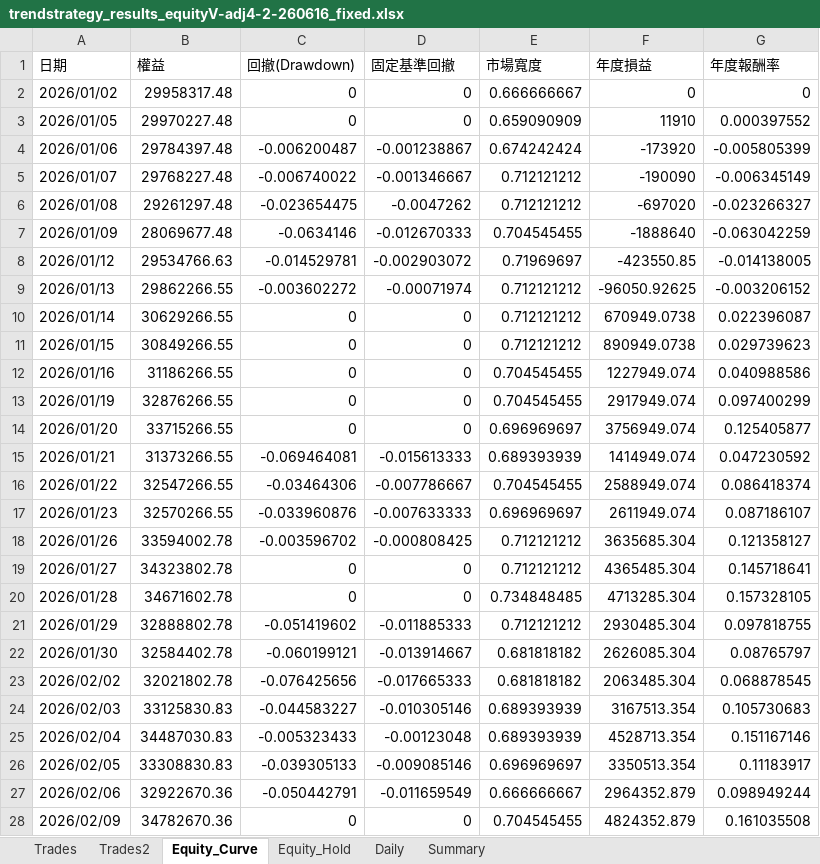
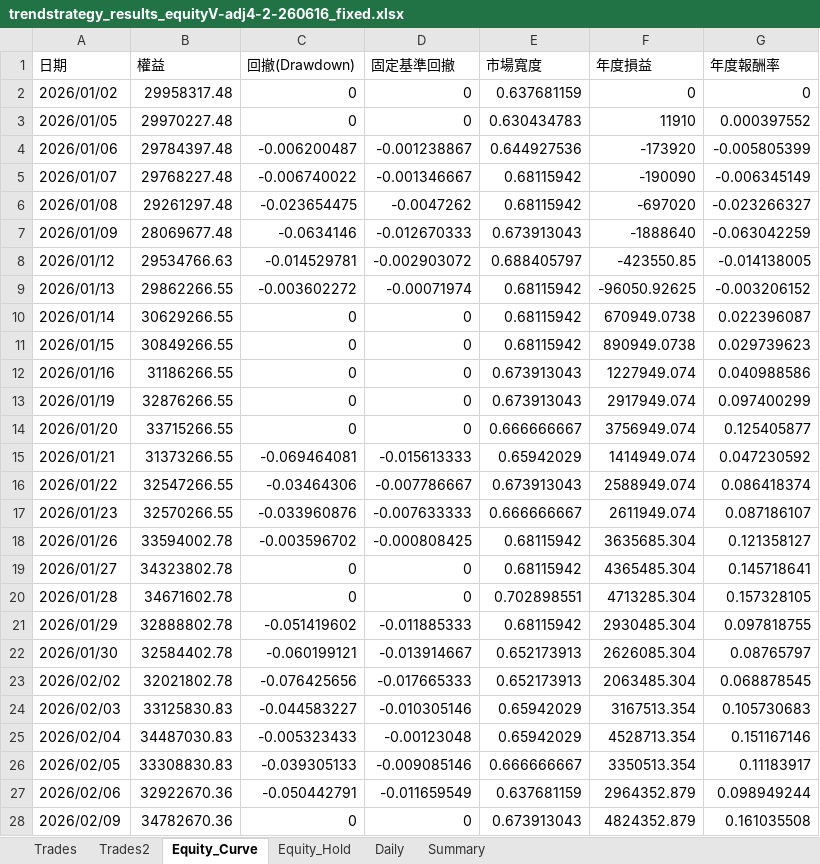
Before and after one commit to lij1017-cmd/main, an Excel workbook: trendstrategy_results_equityV-adj4-2-260616_fixed.xlsx, sheet Equity_Curve, drawn as a sheet; only a part is shown; values as stored, in another font and other column widths than the file's, no borders; the diff covers the shown part only; the diff names each change by its address in the sheet, - before the commit and + after, or states it on an @@ line.

```diff
--- a/trendstrategy_results_equityV-adj4-2-260616_fixed.xlsx (sheet Equity_Curve)
+++ b/trendstrategy_results_equityV-adj4-2-260616_fixed.xlsx (sheet Equity_Curve)
-E2 (市場寬度): 0.666666667
+E2 (市場寬度): 0.637681159
-E3 (市場寬度): 0.659090909
+E3 (市場寬度): 0.630434783
-E4 (市場寬度): 0.674242424
+E4 (市場寬度): 0.644927536
-E5:E6 (市場寬度): 0.712121212
+E5:E6 (市場寬度): 0.68115942
-E7 (市場寬度): 0.704545455
+E7 (市場寬度): 0.673913043
-E8 (市場寬度): 0.71969697
+E8 (市場寬度): 0.688405797
-E9:E11 (市場寬度): 0.712121212
+E9:E11 (市場寬度): 0.68115942
-E12:E13 (市場寬度): 0.704545455
+E12:E13 (市場寬度): 0.673913043
-E14 (市場寬度): 0.696969697
+E14 (市場寬度): 0.666666667
-E15 (市場寬度): 0.689393939
+E15 (市場寬度): 0.65942029
-E16 (市場寬度): 0.704545455
+E16 (市場寬度): 0.673913043
-E17 (市場寬度): 0.696969697
+E17 (市場寬度): 0.666666667
-E18:E19 (市場寬度): 0.712121212
+E18:E19 (市場寬度): 0.68115942
-E20 (市場寬度): 0.734848485
+E20 (市場寬度): 0.702898551
-E21 (市場寬度): 0.712121212
+E21 (市場寬度): 0.68115942
-E22:E23 (市場寬度): 0.681818182
+E22:E23 (市場寬度): 0.652173913
-E24:E25 (市場寬度): 0.689393939
+E24:E25 (市場寬度): 0.65942029
-E26 (市場寬度): 0.696969697
+E26 (市場寬度): 0.666666667
-E27 (市場寬度): 0.666666667
+E27 (市場寬度): 0.637681159
-E28 (市場寬度): 0.704545455
+E28 (市場寬度): 0.673913043
```
Also changed, not shown: 51 edited cells elsewhere in this sheet, 1 other file.
